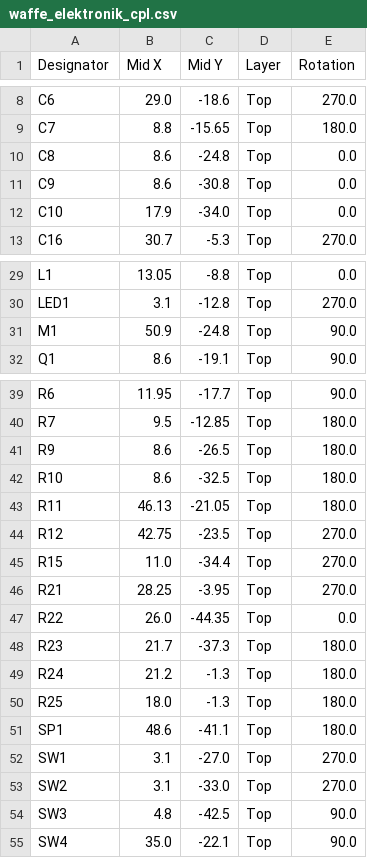
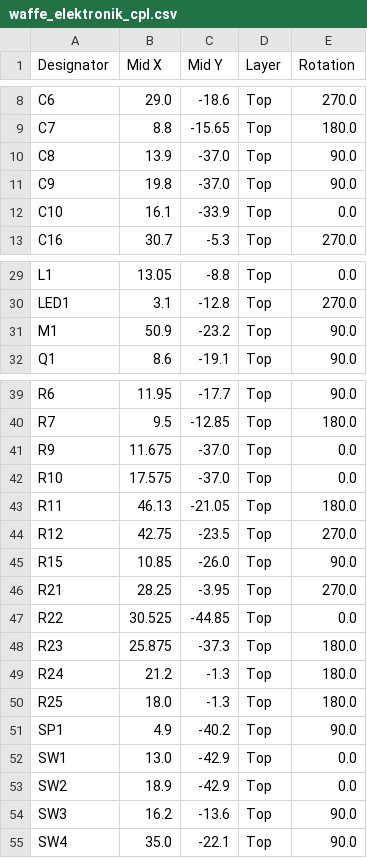
Before and after one commit to G5K-org/open-lasertag, a CSV file: kicad/waffe_elektronik/fertigung/jlcpcb/waffe_elektronik_cpl.csv, drawn as a sheet; only a part is shown, gaps mark what is left out; the diff covers the shown part only.

```diff
--- a/kicad/waffe_elektronik/fertigung/jlcpcb/waffe_elektronik_cpl.csv
+++ b/kicad/waffe_elektronik/fertigung/jlcpcb/waffe_elektronik_cpl.csv
@@ -9,5 +9,5 @@ C6,29.0,-18.6,Top,270.0
 C7,8.8,-15.65,Top,180.0
-C8,8.6,-24.8,Top,0.0
-C9,8.6,-30.8,Top,0.0
-C10,17.9,-34.0,Top,0.0
+C8,13.9,-37.0,Top,90.0
+C9,19.8,-37.0,Top,90.0
+C10,16.1,-33.9,Top,0.0
 C16,30.7,-5.3,Top,270.0
@@ -30,3 +30,3 @@ L1,13.05,-8.8,Top,0.0
 LED1,3.1,-12.8,Top,270.0
-M1,50.9,-24.8,Top,90.0
+M1,50.9,-23.2,Top,90.0
 Q1,8.6,-19.1,Top,90.0
@@ -40,16 +40,16 @@ R6,11.95,-17.7,Top,90.0
 R7,9.5,-12.85,Top,180.0
-R9,8.6,-26.5,Top,180.0
-R10,8.6,-32.5,Top,180.0
+R9,11.675,-37.0,Top,0.0
+R10,17.575,-37.0,Top,0.0
 R11,46.13,-21.05,Top,180.0
 R12,42.75,-23.5,Top,270.0
-R15,11.0,-34.4,Top,270.0
+R15,10.85,-26.0,Top,90.0
 R21,28.25,-3.95,Top,270.0
-R22,26.0,-44.35,Top,0.0
-R23,21.7,-37.3,Top,180.0
+R22,30.525,-44.85,Top,0.0
+R23,25.875,-37.3,Top,180.0
 R24,21.2,-1.3,Top,180.0
 R25,18.0,-1.3,Top,180.0
-SP1,48.6,-41.1,Top,180.0
-SW1,3.1,-27.0,Top,270.0
-SW2,3.1,-33.0,Top,270.0
-SW3,4.8,-42.5,Top,90.0
+SP1,4.9,-40.2,Top,90.0
+SW1,13.0,-42.9,Top,0.0
+SW2,18.9,-42.9,Top,0.0
+SW3,16.2,-13.6,Top,90.0
 SW4,35.0,-22.1,Top,90.0
```
Also changed, not shown: 8 edited cells elsewhere in this file, kicad/waffe_elektronik/fertigung/jlcpcb/waffe_elektronik_bom.csv, 52 other files.
